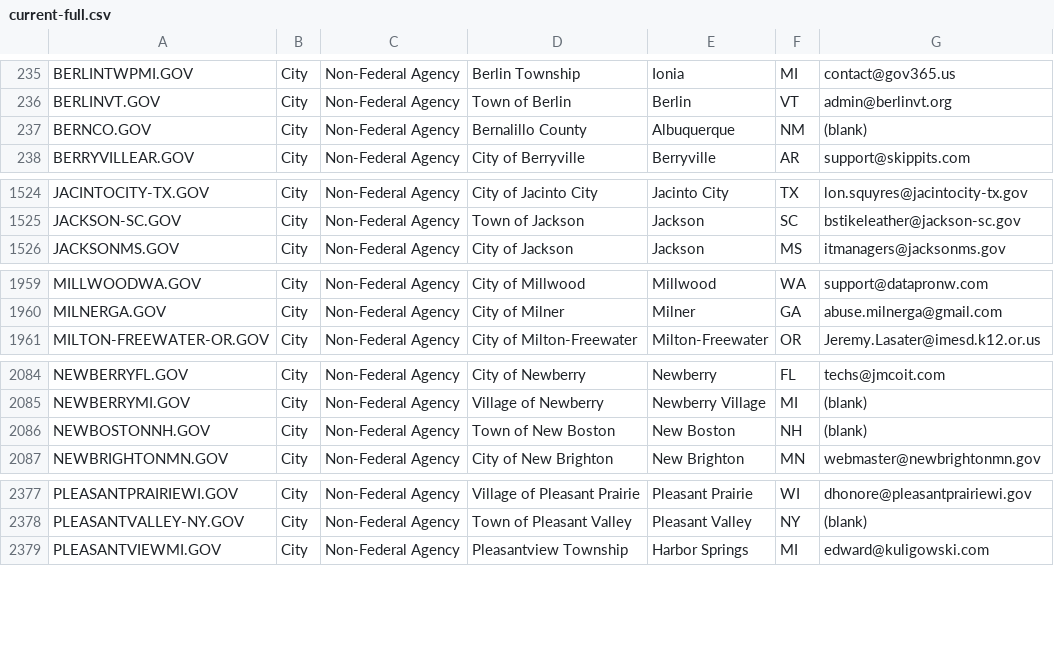
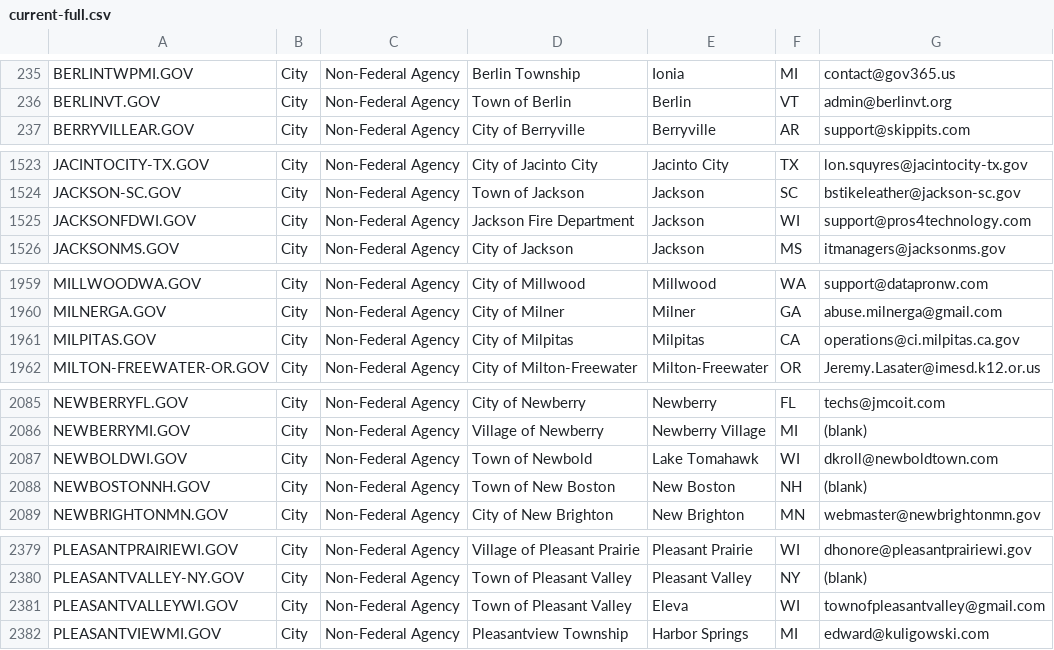
Before and after one commit to cisagov/dotgov-data, a CSV file: current-full.csv, drawn as a sheet; only a part is shown, gaps mark what is left out; removed rows and columns are numbered as before the commit, all else as after; the diff covers the shown part only; the diff names each change by its address in the sheet, - before the commit and + after, or states it on an @@ line.

Commit message:
Flat: latest data (2022-01-07T06:29:37.742Z) {   "date": "2022-01-07T06:29:37.742Z",   "files": [     {       "name": "current-full.csv",       "deltaBytes": 695,       "source": "https://domains.dotgov.gov/dotgov-web/publicreports/current-full"     }   ] }

```diff
--- a/current-full.csv
+++ b/current-full.csv
-row 237: BERNCO.GOV | City | Non-Federal Agency | Bernalillo County | Albuquerque | NM | (blank)
+row 1525: JACKSONFDWI.GOV | City | Non-Federal Agency | Jackson Fire Department | Jackson | WI | support@pros4technology.com
+row 1961: MILPITAS.GOV | City | Non-Federal Agency | City of Milpitas | Milpitas | CA | operations@ci.milpitas.ca.gov
+row 2087: NEWBOLDWI.GOV | City | Non-Federal Agency | Town of Newbold | Lake Tomahawk | WI | dkroll@newboldtown.com
+row 2381: PLEASANTVALLEYWI.GOV | City | Non-Federal Agency | Town of Pleasant Valley | Eleva | WI | townofpleasantvalley@gmail.com
```
Also changed, not shown: 4 added rows and 3 edited cells elsewhere in this file.
